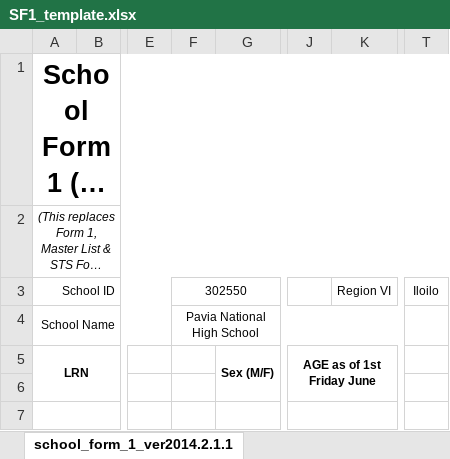
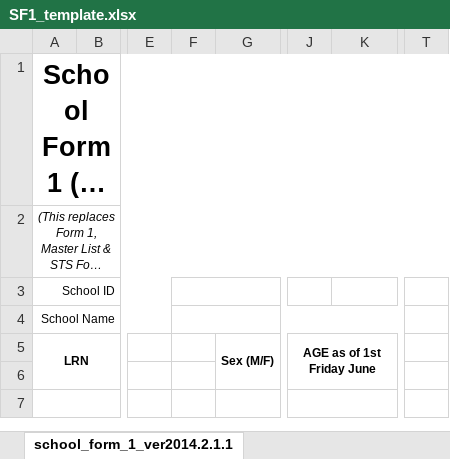
Before and after one commit to dreyyan/pavia-one, an Excel workbook: backend/forms/SF1_template.xlsx, sheet school_form_1_ver2014.2.1.1, drawn as a sheet; only a part is shown, gaps mark what is left out; long unchanged cells end in …; values as stored, in another font and other column widths than the file's, no borders; the diff names each change by its address in the sheet, - before the commit and + after, or states it on an @@ line.

Commit message:
refactor(sf1-template): remove pre-filled school info

```diff
--- a/backend/forms/SF1_template.xlsx (sheet school_form_1_ver2014.2.1.1)
+++ b/backend/forms/SF1_template.xlsx (sheet school_form_1_ver2014.2.1.1)
-F3: 302550
+F3: (empty)
-K3: Region VI
+K3: (empty)
-T3: Iloilo
+T3: (empty)
-F4: Pavia National High School
+F4: (empty)
```
